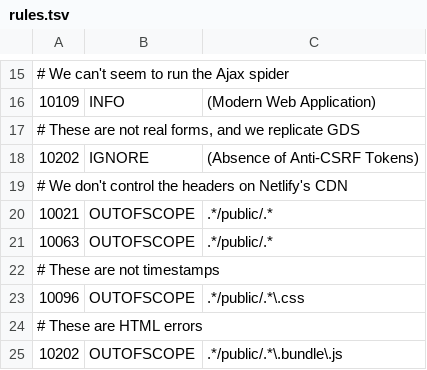
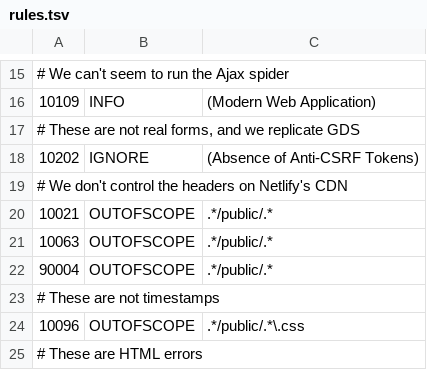
Before and after one commit to UKHomeOffice/design-system, a TSV file: .zap/rules.tsv, drawn as a sheet; only a part is shown, gaps mark what is left out; the shorter side is filled out with more unchanged rows.

Commit message:
CI: Update Zap and rules

```diff
--- a/.zap/rules.tsv
+++ b/.zap/rules.tsv
@@ -21,2 +21,3 @@
 10063	OUTOFSCOPE	.*/public/.*
+90004	OUTOFSCOPE	.*/public/.*
 # These are not timestamps
```
Also changed, not shown: 1 other file.
